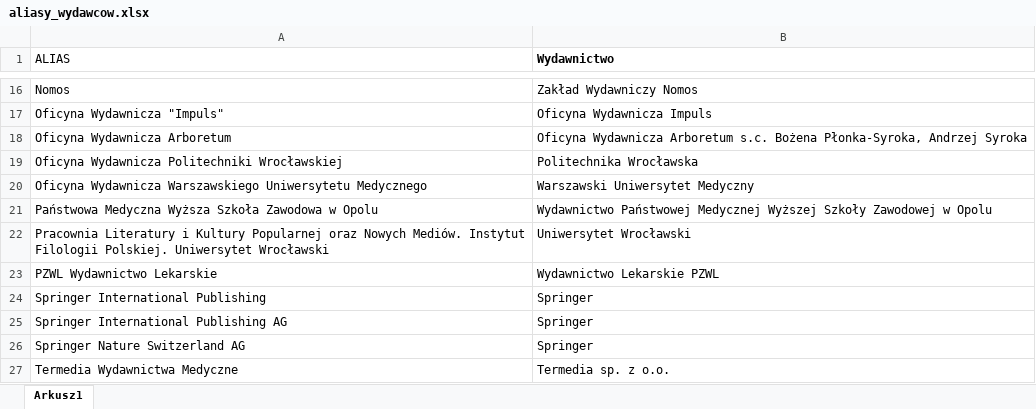
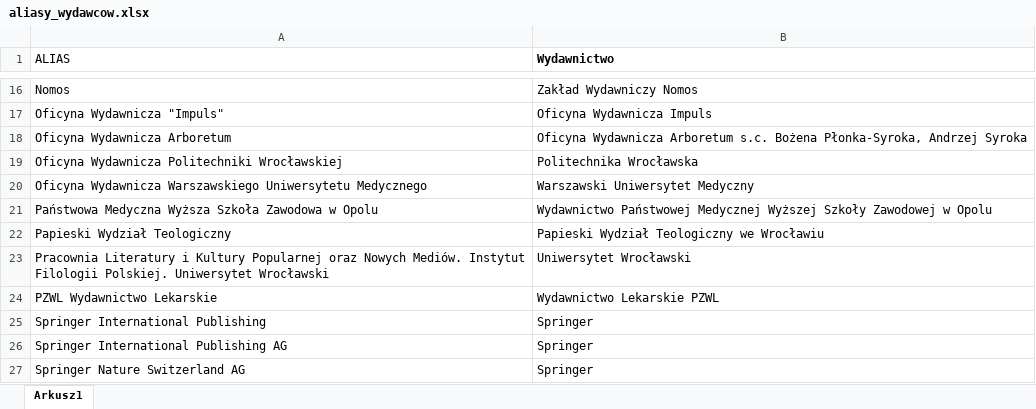
Before and after one commit to iplweb/bpp-assets, an Excel workbook: aliasy_wydawcow.xlsx, sheet Arkusz1, drawn as a sheet; only a part is shown, gaps mark what is left out; the shorter side is filled out with more unchanged rows; values as stored, in another font and other column widths than the file's, no borders; table styles not drawn; the diff names each change by its address in the sheet, - before the commit and + after, or states it on an @@ line.

Commit message:
aliasy wydawców

```diff
--- a/aliasy_wydawcow.xlsx (sheet Arkusz1)
+++ b/aliasy_wydawcow.xlsx (sheet Arkusz1)
+row 22: Papieski Wydział Teologiczny | Papieski Wydział Teologiczny we Wrocławiu
```
